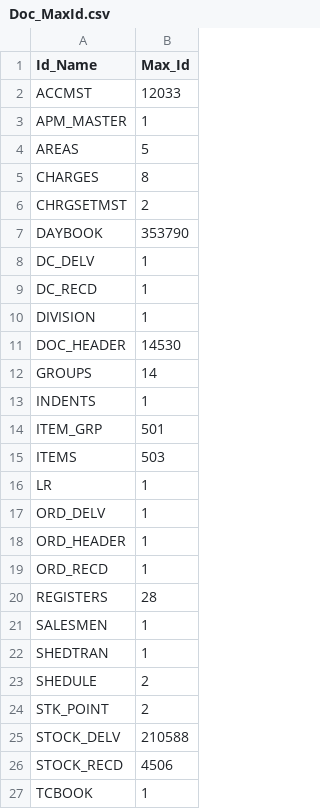
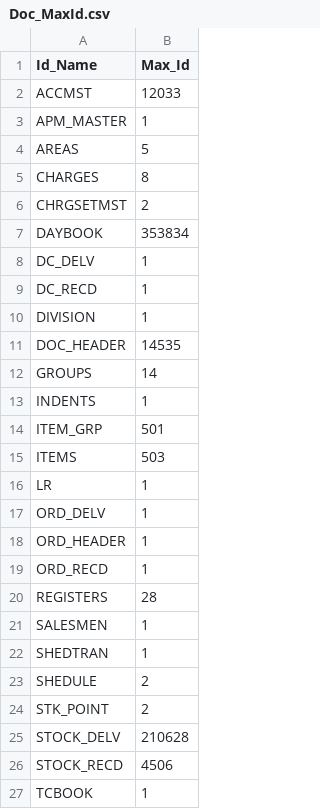
Before and after one commit to krishnasai-narayana/3goils, a CSV file: data/Doc_MaxId.csv, drawn as a sheet; only a part is shown.

```diff
--- a/data/Doc_MaxId.csv
+++ b/data/Doc_MaxId.csv
@@ -6,3 +6,3 @@ CHARGES,8
 CHRGSETMST,2
-DAYBOOK,353790
+DAYBOOK,353834
 DC_DELV,1
@@ -10,3 +10,3 @@ DC_RECD,1
 DIVISION,1
-DOC_HEADER,14530
+DOC_HEADER,14535
 GROUPS,14
@@ -24,3 +24,3 @@ SHEDULE,2
 STK_POINT,2
-STOCK_DELV,210588
+STOCK_DELV,210628
 STOCK_RECD,4506
```
Also changed, not shown: data/NAME_TRAN.csv, 7 other files.
